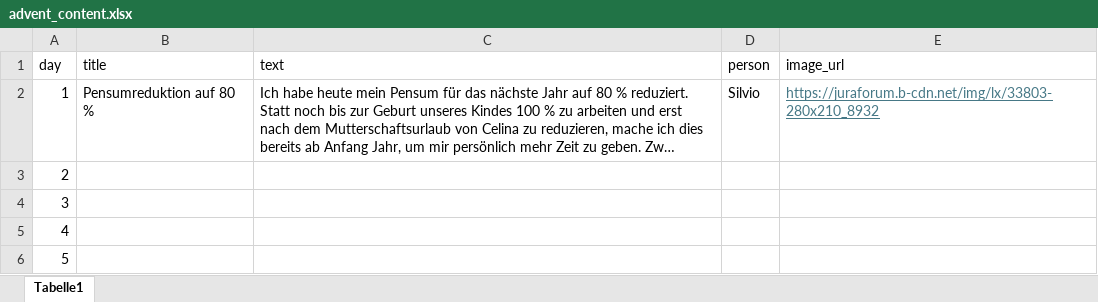
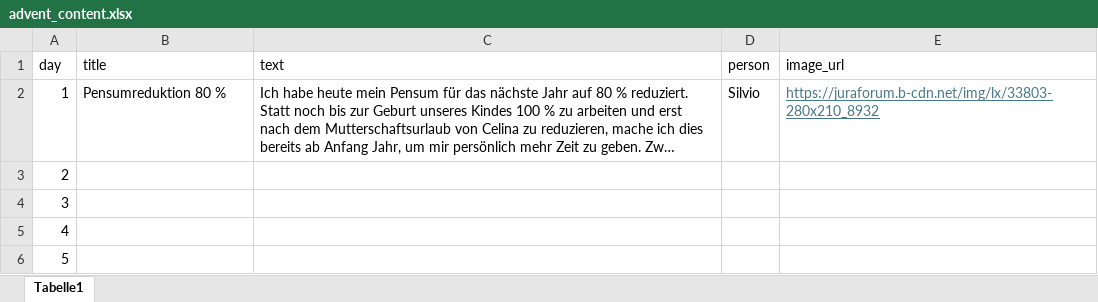
Before and after one commit to silvioobi/adventskalender-mut-und-nicht-mehr-brav, an Excel workbook: advent_content.xlsx, sheet Tabelle1, drawn as a sheet; only a part is shown; long unchanged cells end in …; values as stored, in another font and other column widths than the file's, no borders; the diff names each change by its address in the sheet, - before the commit and + after, or states it on an @@ line.

Commit message:
Add files via upload
Tor 1 angepasst

```diff
--- a/advent_content.xlsx (sheet Tabelle1)
+++ b/advent_content.xlsx (sheet Tabelle1)
-B2 (title): Pensumreduktion auf 80 %
+B2 (title): Pensumreduktion 80 %
```
